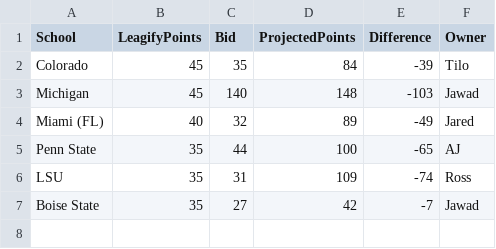
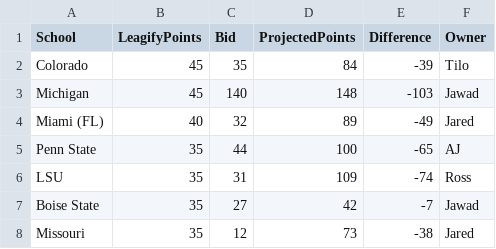
Before and after one commit to zo0o0ot/draft-scorer-nfl, a CSV file: leagify-result-stats/2025/2025DraftPointsBySchool.csv, drawn as a sheet; the diff names each change by its address in the sheet, - before the commit and + after, or states it on an @@ line.

```diff
--- a/leagify-result-stats/2025/2025DraftPointsBySchool.csv
+++ b/leagify-result-stats/2025/2025DraftPointsBySchool.csv
+row 8: Missouri | 35 | 12 | 73 | -38 | Jared
```
Also changed, not shown: leagify-result-stats/2025/2025Flops.csv, leagify-result-stats/2025/2025LeagifySchoolStats.csv, 3 other files.
